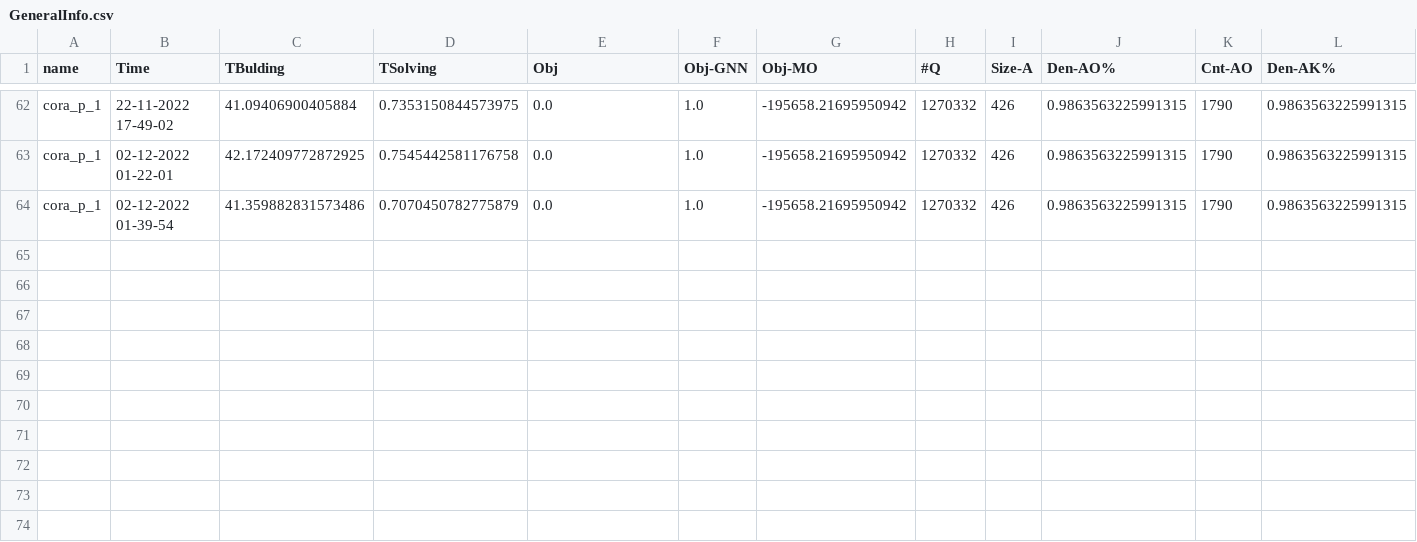
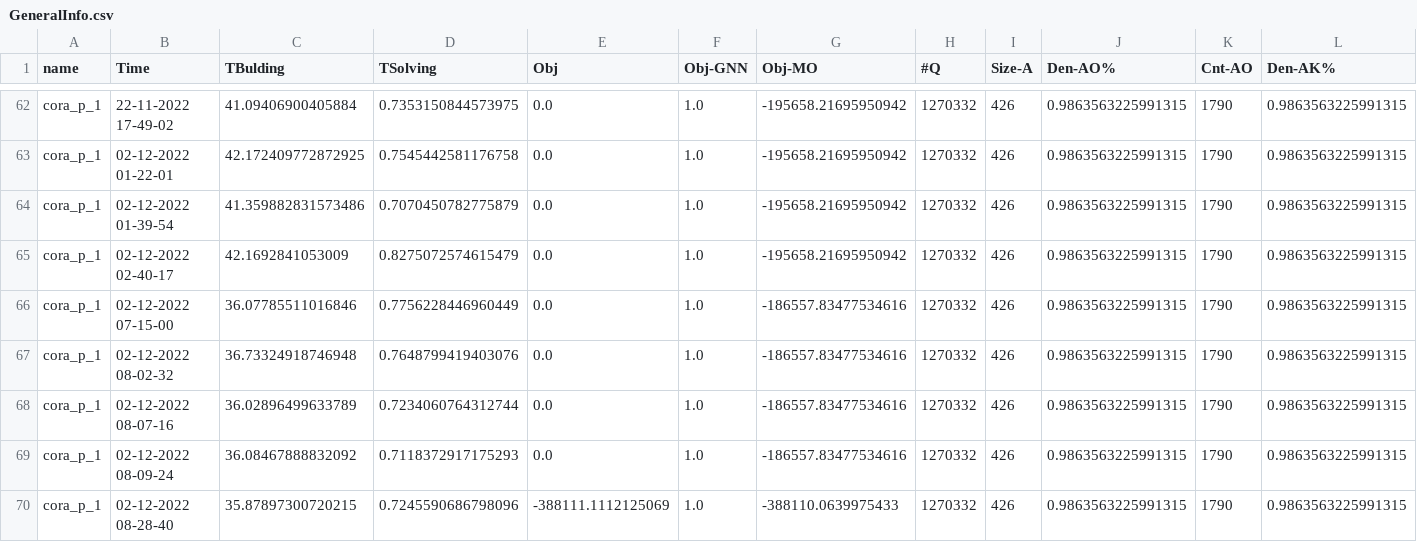
Before and after one commit to HesamShaelaie/GNN-MO, a CSV file: GNNOUTPUT/GeneralInfo.csv, drawn as a sheet; only a part is shown, gaps mark what is left out; rows hold the shown columns only; the diff names each change by its address in the sheet, - before the commit and + after, or states it on an @@ line.

```diff
--- a/GNNOUTPUT/GeneralInfo.csv
+++ b/GNNOUTPUT/GeneralInfo.csv
+row 65: cora_p_1 | 02-12-2022 02-40-17 | 42.1692841053009 | 0.8275072574615479 | 0.0 | 1.0 | -195658.21695950942 | 1270332 | 426 | 0.9863563225991315 | 1790 | 0.9863563225991315
+row 66: cora_p_1 | 02-12-2022 07-15-00 | 36.07785511016846 | 0.7756228446960449 | 0.0 | 1.0 | -186557.83477534616 | 1270332 | 426 | 0.9863563225991315 | 1790 | 0.9863563225991315
+row 67: cora_p_1 | 02-12-2022 08-02-32 | 36.73324918746948 | 0.7648799419403076 | 0.0 | 1.0 | -186557.83477534616 | 1270332 | 426 | 0.9863563225991315 | 1790 | 0.9863563225991315
+row 68: cora_p_1 | 02-12-2022 08-07-16 | 36.02896499633789 | 0.7234060764312744 | 0.0 | 1.0 | -186557.83477534616 | 1270332 | 426 | 0.9863563225991315 | 1790 | 0.9863563225991315
+row 69: cora_p_1 | 02-12-2022 08-09-24 | 36.08467888832092 | 0.7118372917175293 | 0.0 | 1.0 | -186557.83477534616 | 1270332 | 426 | 0.9863563225991315 | 1790 | 0.9863563225991315
+row 70: cora_p_1 | 02-12-2022 08-28-40 | 35.87897300720215 | 0.7245590686798096 | -388111.1112125069 | 1.0 | -388110.0639975433 | 1270332 | 426 | 0.9863563225991315 | 1790 | 0.9863563225991315
```
Also changed, not shown: 9 other files.
